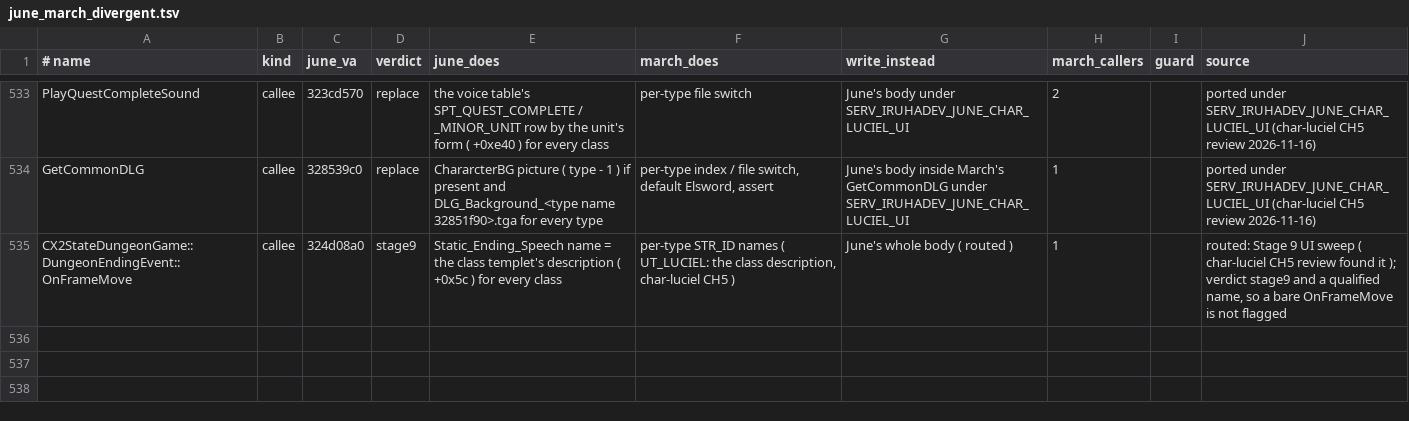
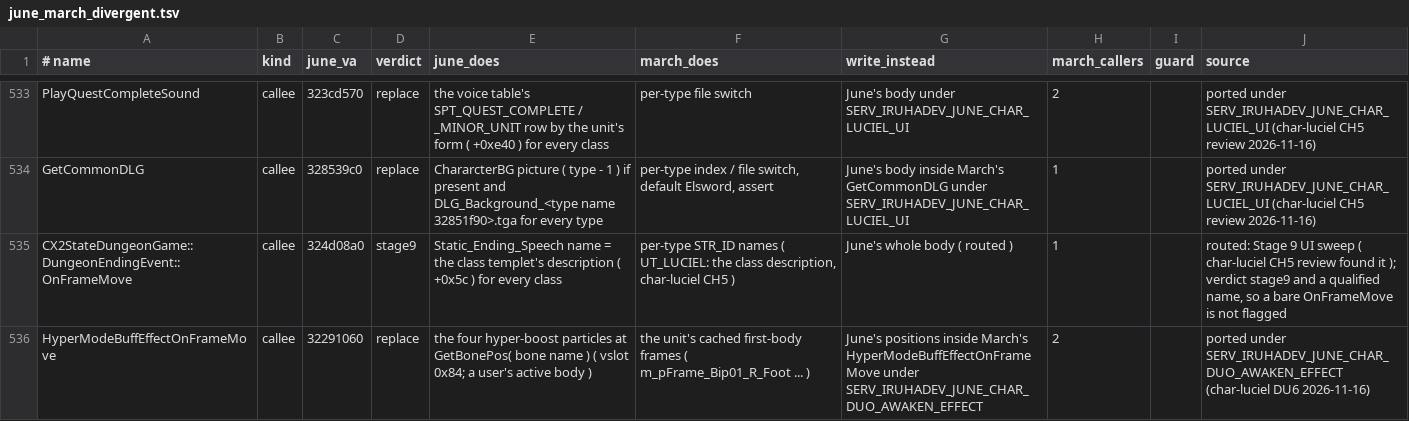
Before and after one commit to pftmclub/els0114_luciel, a TSV file: tools/data/june_march_divergent.tsv, drawn as a sheet; only a part is shown, gaps mark what is left out; the diff names each change by its address in the sheet, - before the commit and + after, or states it on an @@ line.

```diff
--- a/tools/data/june_march_divergent.tsv
+++ b/tools/data/june_march_divergent.tsv
+row 536: HyperModeBuffEffectOnFrameMove | callee | 32291060 | replace | the four hyper-boost particles at GetBonePos( bone name ) ( vslot 0x84; a user's active body ) | the unit's cached first-body frames ( m_pFrame_Bip01_R_Foot ... ) | June's positions inside March's HyperModeBuffEffectOnFrameMove under SERV_IRUHADEV_JUNE_CHAR_DUO_AWAKEN_EFFECT | 2 |  | ported under SERV_IRUHADEV_JUNE_CHAR_DUO_AWAKEN_EFFECT (char-luciel DU6 2026-11-16)
```
Also changed, not shown: 6 other files.
